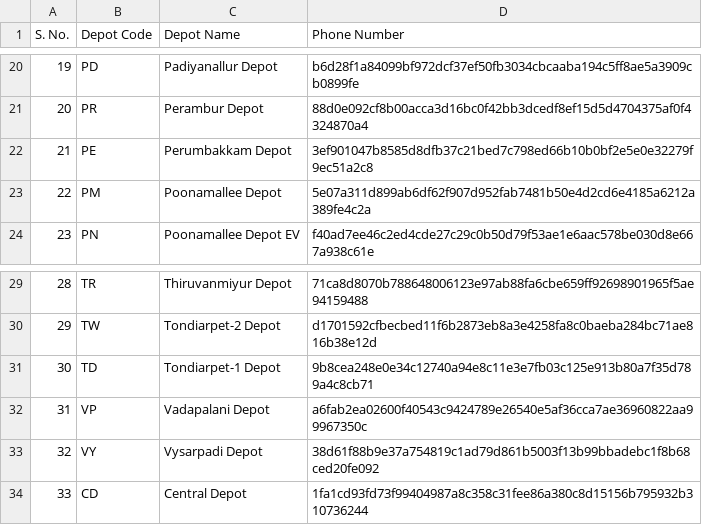
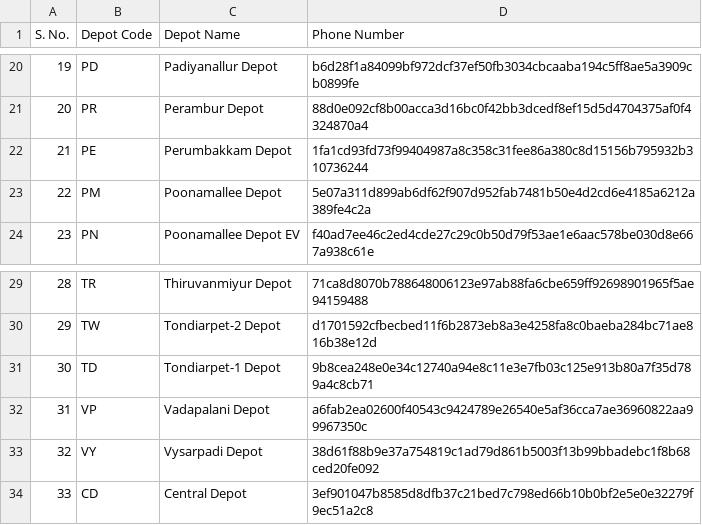
Before and after one commit to nammayatri/gtfs-inmemory-server-rust, a CSV file: assets/depot_manager_details.csv, drawn as a sheet; only a part is shown, gaps mark what is left out.

Commit message:
fix: update phone numbers for Perumbakkam and Central Depots in depot manager details

```diff
--- a/assets/depot_manager_details.csv
+++ b/assets/depot_manager_details.csv
@@ -21,3 +21,3 @@ S. No.,Depot Code,Depot Name,Phone Number
 20,PR,Perambur Depot,88d0e092cf8b00acca3d16bc0f42bb3dcedf8ef15d5d4704375af0f4324870a4
-21,PE,Perumbakkam Depot,3ef901047b8585d8dfb37c21bed7c798ed66b10b0bf2e5e0e32279f9ec51a2c8
+21,PE,Perumbakkam Depot,1fa1cd93fd73f99404987a8c358c31fee86a380c8d15156b795932b310736244
 22,PM,Poonamallee Depot,5e07a311d899ab6df62f907d952fab7481b50e4d2cd6e4185a6212a389fe4c2a
@@ -33,2 +33,2 @@ S. No.,Depot Code,Depot Name,Phone Number
 32,VY,Vysarpadi Depot,38d61f88b9e37a754819c1ad79d861b5003f13b99bbadebc1f8b68ced20fe092
-33,CD,Central Depot,1fa1cd93fd73f99404987a8c358c31fee86a380c8d15156b795932b310736244
+33,CD,Central Depot,3ef901047b8585d8dfb37c21bed7c798ed66b10b0bf2e5e0e32279f9ec51a2c8
```
